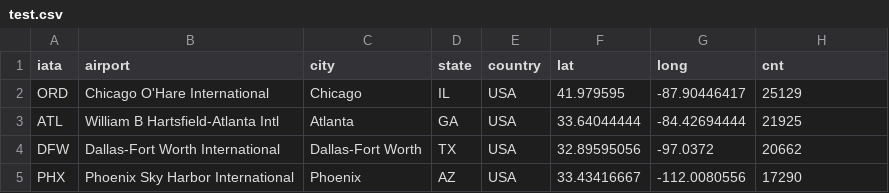
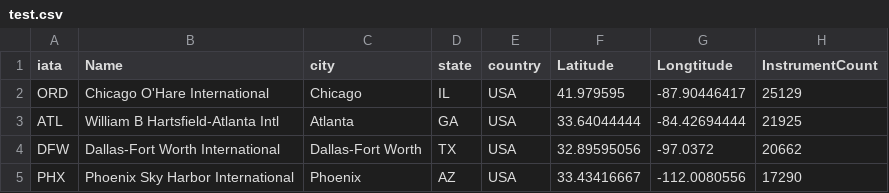
Before and after one commit to PaulLayLow/hello-world, a CSV file: test.csv, drawn as a sheet.

Commit message:
Update test.csv

```diff
--- a/test.csv
+++ b/test.csv
@@ -1,2 +1,2 @@
-iata,airport,city,state,country,lat,long,cnt
+iata,Name,city,state,country,Latitude,Longtitude,InstrumentCount
 ORD,Chicago O'Hare International,Chicago,IL,USA,41.979595,-87.90446417,25129
```
